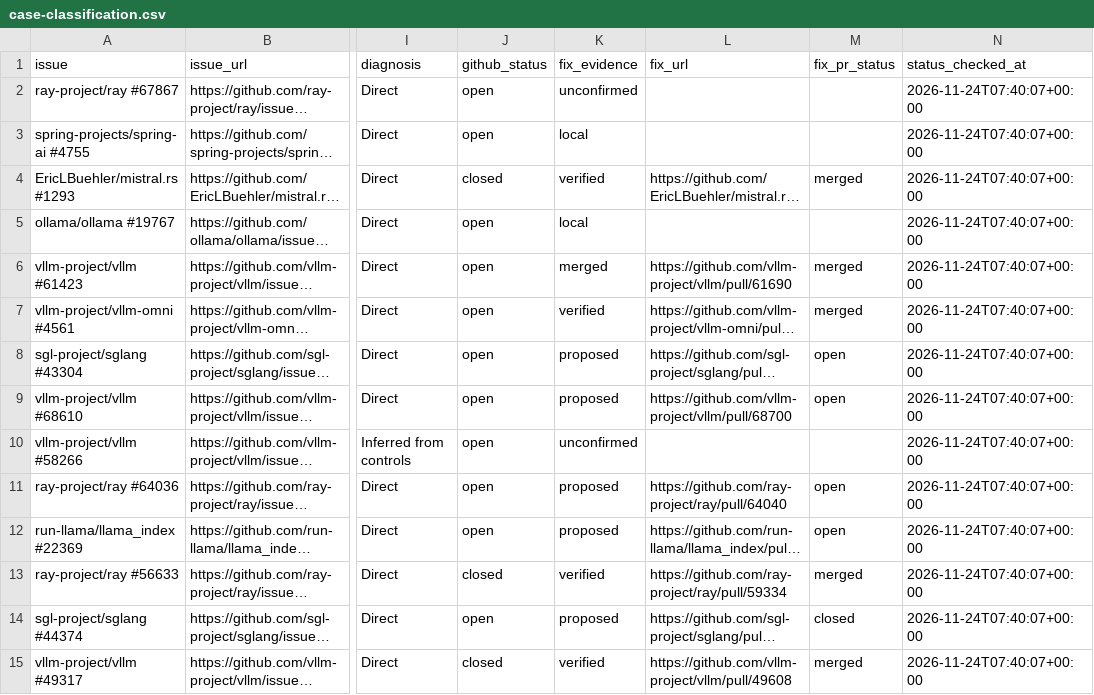
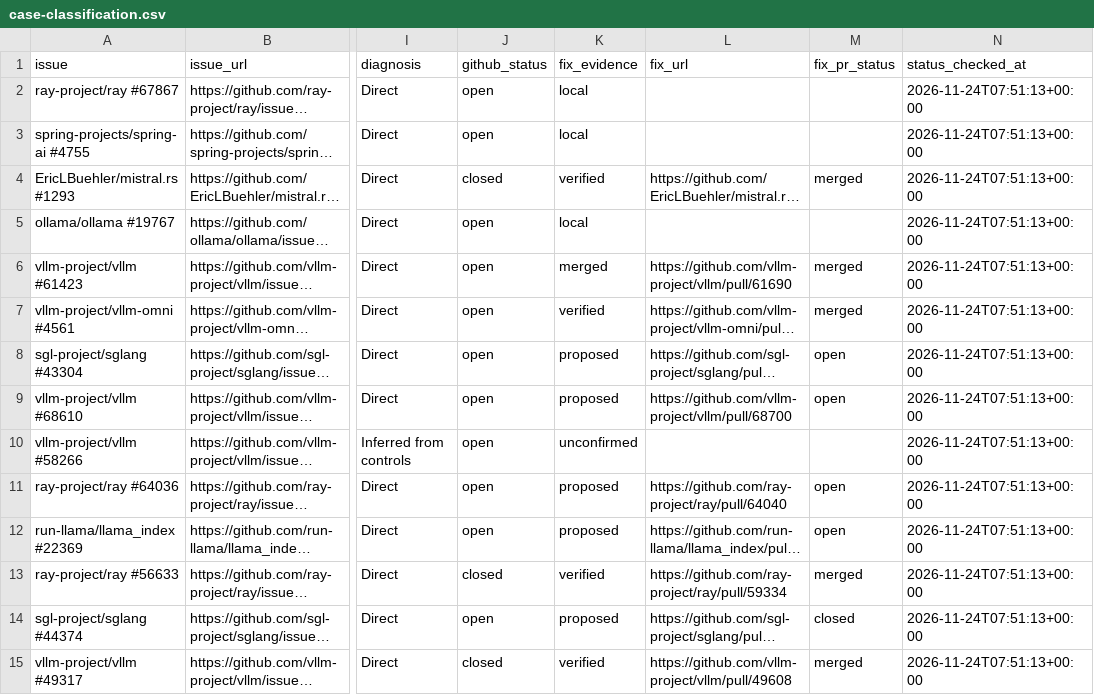
Before and after one commit to fzh0u/coroperf, a CSV file: data/case-classification.csv, drawn as a sheet; only a part is shown, gaps mark what is left out; long unchanged cells end in …; the diff covers the shown part only; the diff names each change by its address in the sheet, - before the commit and + after, or states it on an @@ line.

Commit message:
Verify a Ray Data inline batch-read patch

```diff
--- a/data/case-classification.csv
+++ b/data/case-classification.csv
-K2 (fix_evidence): unconfirmed
+K2 (fix_evidence): local
-N2:N15 (status_checked_at): 2026-11-24T07:40:07+00:00
+N2:N15 (status_checked_at): 2026-11-24T07:51:13+00:00
```
Also changed, not shown: 83 edited cells elsewhere in this file, 10 other files.
